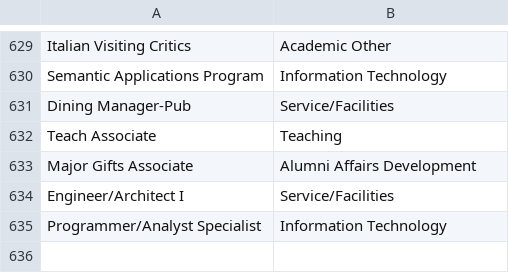
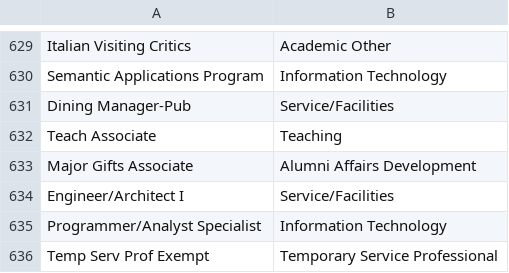
Before and after one commit to cmw48/hrcode, a CSV file: rdfdump/jobtitles5.csv, drawn as a sheet; only a part is shown, gaps mark what is left out; the diff names each change by its address in the sheet, - before the commit and + after, or states it on an @@ line.

```diff
--- a/rdfdump/jobtitles5.csv
+++ b/rdfdump/jobtitles5.csv
+row 636: Temp Serv Prof Exempt | Temporary Service Professional
```
Also changed, not shown: 7 other files.
